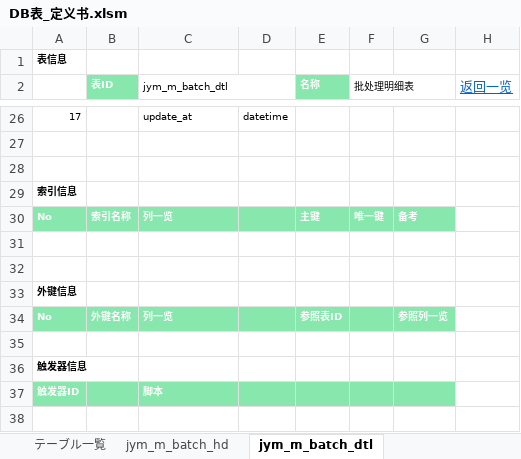
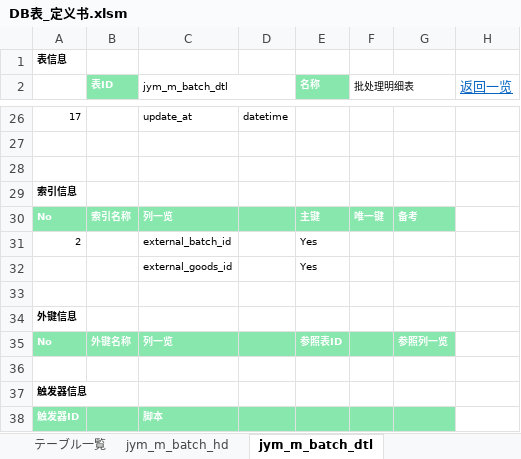
Before and after one commit to jym-developmemt/Doc, an Excel workbook: DB表_定义书.xlsm, sheet jym_m_batch_dtl, drawn as a sheet; only a part is shown, gaps mark what is left out; values as stored, in another font and other column widths than the file's, no borders; the diff names each change by its address in the sheet, - before the commit and + after, or states it on an @@ line.

```diff
--- a/DB表_定义书.xlsm (sheet jym_m_batch_dtl)
+++ b/DB表_定义书.xlsm (sheet jym_m_batch_dtl)
-row 31: (empty)
+row 31: 2 |  | external_batch_id |  | Yes
+row 32:  |  | external_goods_id |  | Yes
```
Also changed, not shown: sheet jym_b_goods_images, sheet jym_m_goods_status, sheet jym_f_server_info, sheet jym_m_goods_entity, sheet jym_m_batch_hd, charts or pictures.
